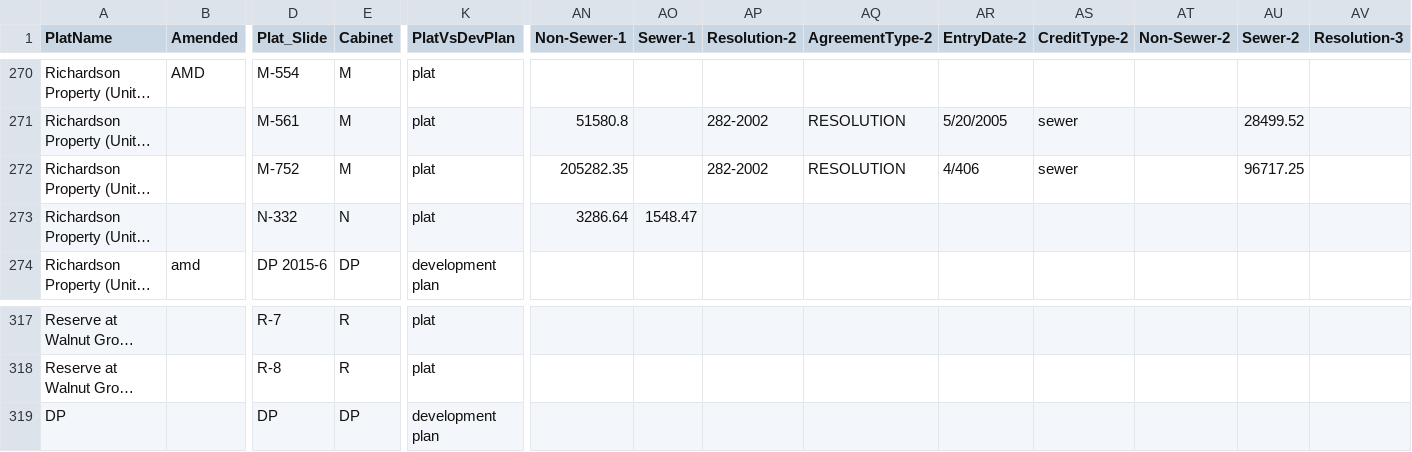
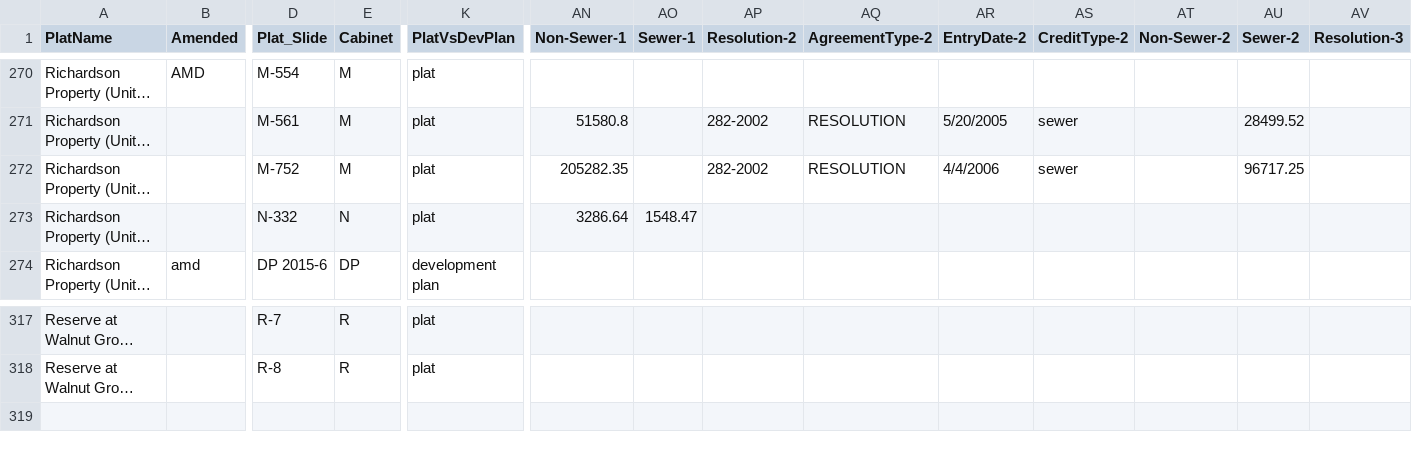
Before and after one commit to lfucg/lfucg-exactions, a CSV file: lfucg-exactions/server/plat_data.csv, drawn as a sheet; only a part is shown, gaps mark what is left out; long unchanged cells end in …; rows hold the shown columns only; the diff names each change by its address in the sheet, - before the commit and + after, or states it on an @@ line.

```diff
--- a/lfucg-exactions/server/plat_data.csv
+++ b/lfucg-exactions/server/plat_data.csv
-AR272 (EntryDate-2): 4/406
+AR272 (EntryDate-2): 4/4/2006
-row 319: DP |  | DP | DP | development plan
```
Also changed, not shown: 7 other files.
